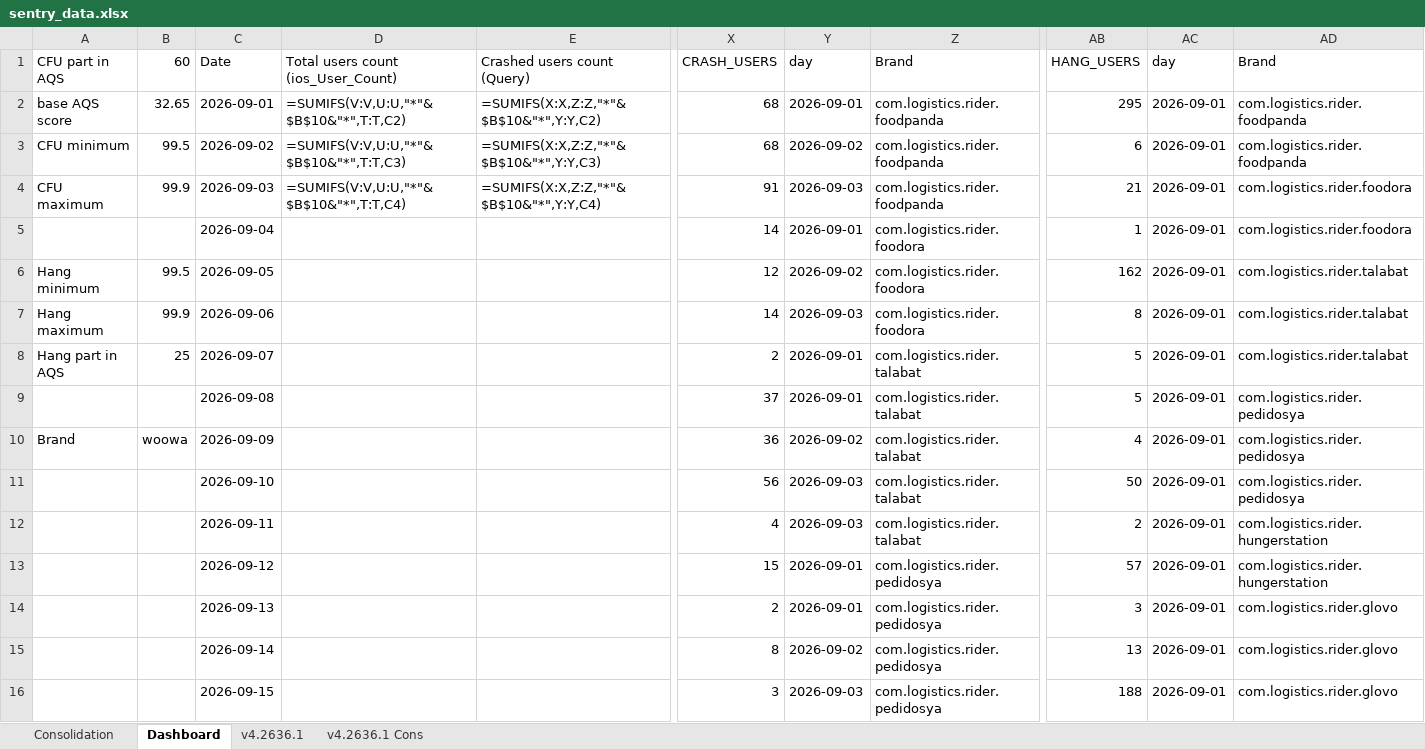
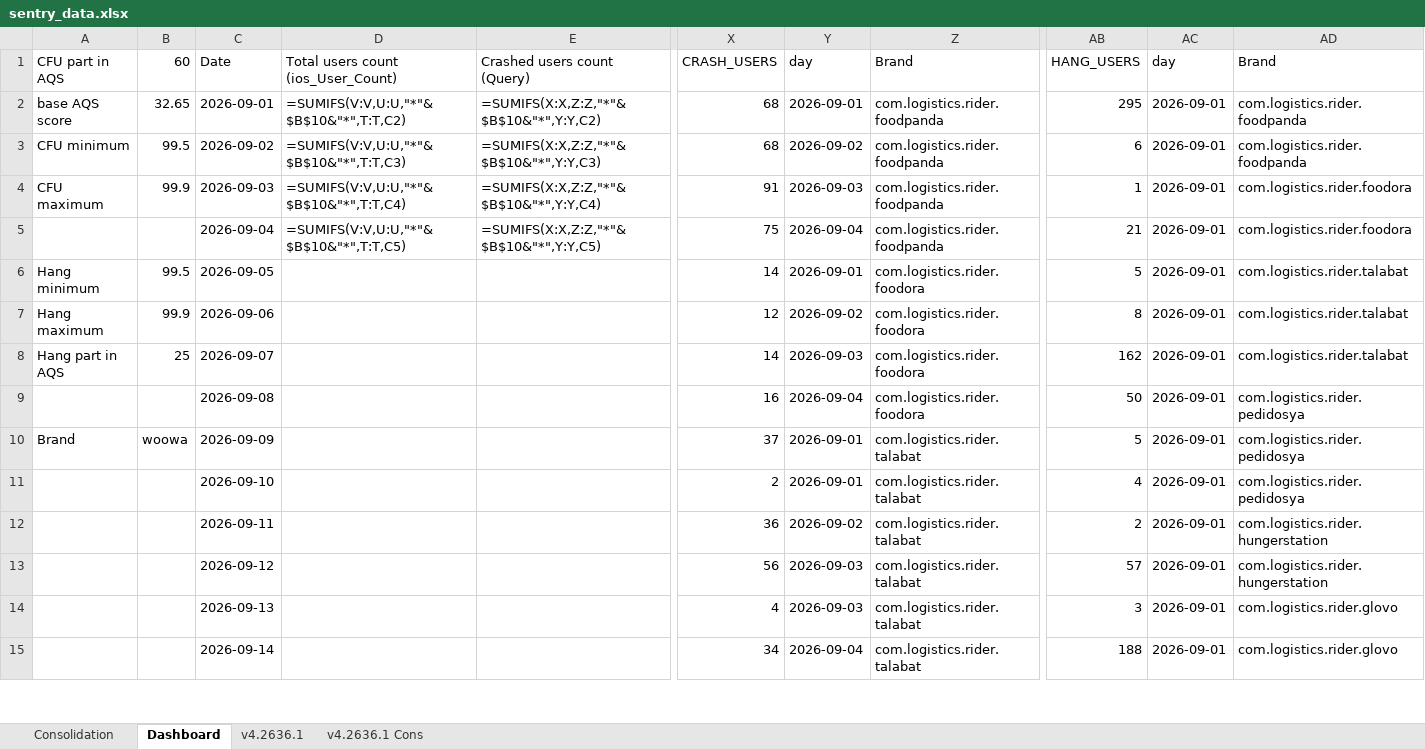
Before and after one commit to shilpa-bansal0401/rider-app-ios-reliability-dashboard, an Excel workbook: consolidation_report/sentry_data.xlsx, sheet Dashboard, drawn as a sheet; only a part is shown, gaps mark what is left out; values as stored, in another font and other column widths than the file's, no cell formats; formulas without a stored value are shown as written; removed rows and columns are numbered as before the commit, all else as after; rows hold the shown columns only; the diff covers the shown part only; the diff names each change by its address in the sheet, - before the commit and + after, or states it on an @@ line.

```diff
--- a/consolidation_report/sentry_data.xlsx (sheet Dashboard)
+++ b/consolidation_report/sentry_data.xlsx (sheet Dashboard)
-AB4 (HANG_USERS): 21
+AB4 (HANG_USERS): 1
-row 5:  |  | 2026-09-04 |  |  | 14 | 2026-09-01 | com.logistics.rider.foodora | 1 | 2026-09-01 | com.logistics.rider.foodora
+row 5:  |  | 2026-09-04 | =SUMIFS(V:V,U:U,"*"&$B$10&"*",T:T,C5) | =SUMIFS(X:X,Z:Z,"*"&$B$10&"*",Y:Y,C5) | 75 | 2026-09-04 | com.logistics.rider.foodpanda | 21 | 2026-09-01 | com.logistics.rider.foodora
-X6 (CRASH_USERS): 12
+X6 (CRASH_USERS): 14
-Y6 (day): 2026-09-02
+Y6 (day): 2026-09-01
-AB6 (HANG_USERS): 162
+AB6 (HANG_USERS): 5
-X7 (CRASH_USERS): 14
+X7 (CRASH_USERS): 12
-Y7 (day): 2026-09-03
+Y7 (day): 2026-09-02
-X8 (CRASH_USERS): 2
+X8 (CRASH_USERS): 14
-Y8 (day): 2026-09-01
+Y8 (day): 2026-09-03
-Z8:Z9 (Brand): com.logistics.rider.talabat
+Z8:Z9 (Brand): com.logistics.rider.foodora
-AB8 (HANG_USERS): 5
+AB8 (HANG_USERS): 162
-X9 (CRASH_USERS): 37
+X9 (CRASH_USERS): 16
-Y9 (day): 2026-09-01
+Y9 (day): 2026-09-04
-AB9 (HANG_USERS): 5
+AB9 (HANG_USERS): 50
-X10 (CRASH_USERS): 36
+X10 (CRASH_USERS): 37
-Y10 (day): 2026-09-02
+Y10 (day): 2026-09-01
-AB10 (HANG_USERS): 4
+AB10 (HANG_USERS): 5
-X11 (CRASH_USERS): 56
+X11 (CRASH_USERS): 2
-Y11 (day): 2026-09-03
+Y11 (day): 2026-09-01
-AB11 (HANG_USERS): 50
+AB11 (HANG_USERS): 4
-X12 (CRASH_USERS): 4
+X12 (CRASH_USERS): 36
-Y12 (day): 2026-09-03
+Y12 (day): 2026-09-02
-X13 (CRASH_USERS): 15
+X13 (CRASH_USERS): 56
-Y13:Y14 (day): 2026-09-01
+Y13:Y14 (day): 2026-09-03
-Z13:Z14 (Brand): com.logistics.rider.pedidosya
+Z13:Z14 (Brand): com.logistics.rider.talabat
-X14 (CRASH_USERS): 2
+X14 (CRASH_USERS): 4
-row 15:  |  | 2026-09-14 |  |  | 8 | 2026-09-02 | com.logistics.rider.pedidosya | 13 | 2026-09-01 | com.logistics.rider.glovo
-C15 (Date): 2026-09-15
+C15 (Date): 2026-09-14
-X15 (CRASH_USERS): 3
+X15 (CRASH_USERS): 34
-Y15 (day): 2026-09-03
+Y15 (day): 2026-09-04
-Z15 (Brand): com.logistics.rider.pedidosya
+Z15 (Brand): com.logistics.rider.talabat
```
Also changed, not shown: 30 added rows, 10 removed rows, 2 moved rows and 61 edited cells elsewhere in this sheet, sheet v4.2636.1, cell formats, hidden cells, 3 other files.
